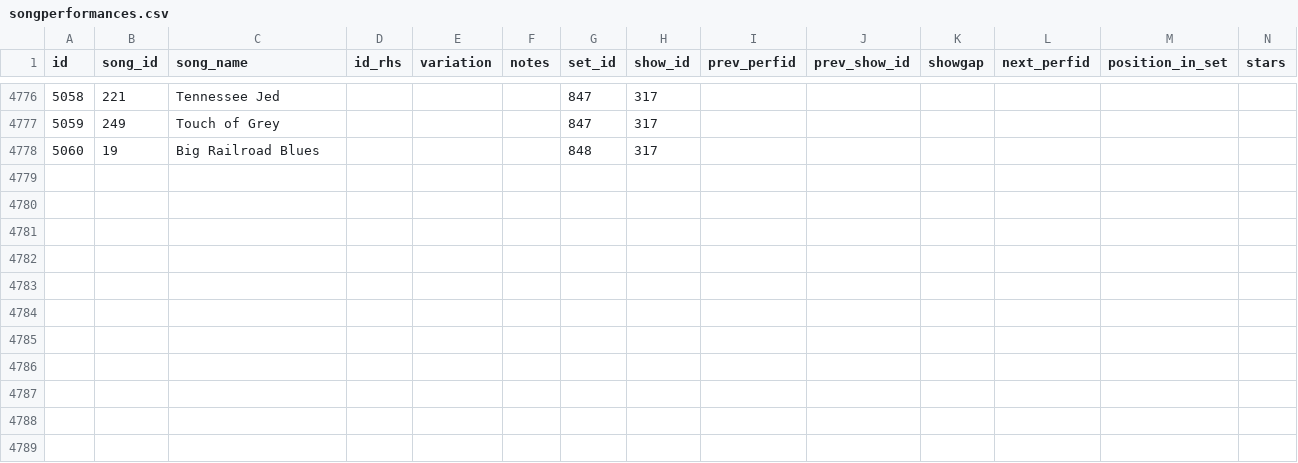
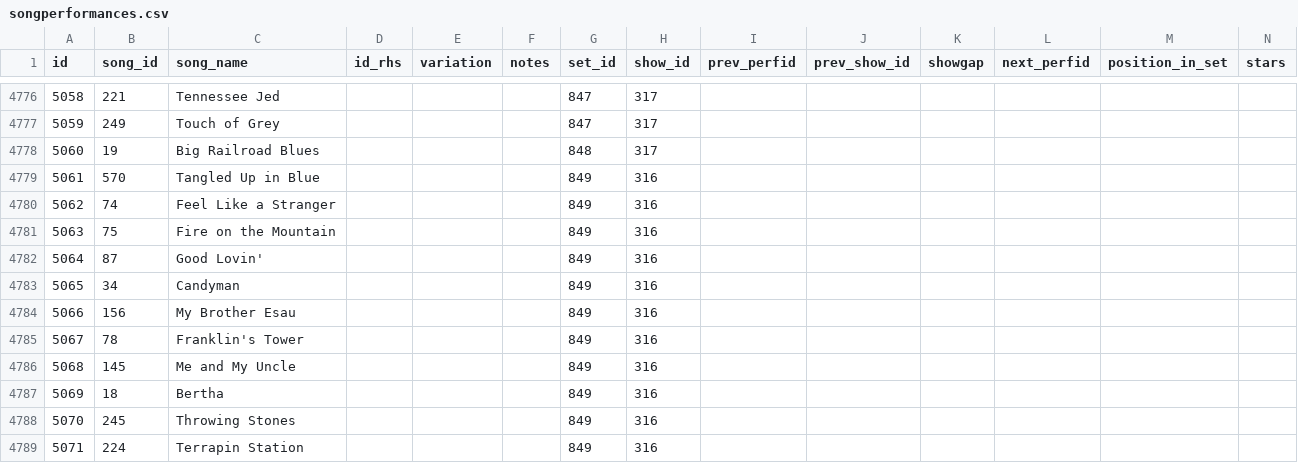
Before and after one commit to alxndr/almost-dead-net, a CSV file: src/data/csv/songperformances.csv, drawn as a sheet; only a part is shown, gaps mark what is left out; rows hold the shown columns only; the diff names each change by its address in the sheet, - before the commit and + after, or states it on an @@ line.

Commit message:
data: §316 whoops

```diff
--- a/src/data/csv/songperformances.csv
+++ b/src/data/csv/songperformances.csv
+row 4779: 5061 | 570 | Tangled Up in Blue |  |  |  | 849 | 316
+row 4780: 5062 | 74 | Feel Like a Stranger |  |  |  | 849 | 316
+row 4781: 5063 | 75 | Fire on the Mountain |  |  |  | 849 | 316
+row 4782: 5064 | 87 | Good Lovin' |  |  |  | 849 | 316
+row 4783: 5065 | 34 | Candyman |  |  |  | 849 | 316
+row 4784: 5066 | 156 | My Brother Esau |  |  |  | 849 | 316
+row 4785: 5067 | 78 | Franklin's Tower |  |  |  | 849 | 316
+row 4786: 5068 | 145 | Me and My Uncle |  |  |  | 849 | 316
+row 4787: 5069 | 18 | Bertha |  |  |  | 849 | 316
+row 4788: 5070 | 245 | Throwing Stones |  |  |  | 849 | 316
+row 4789: 5071 | 224 | Terrapin Station |  |  |  | 849 | 316
```
